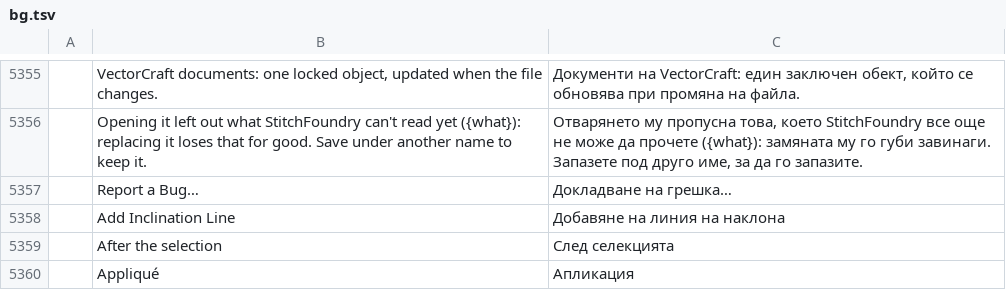
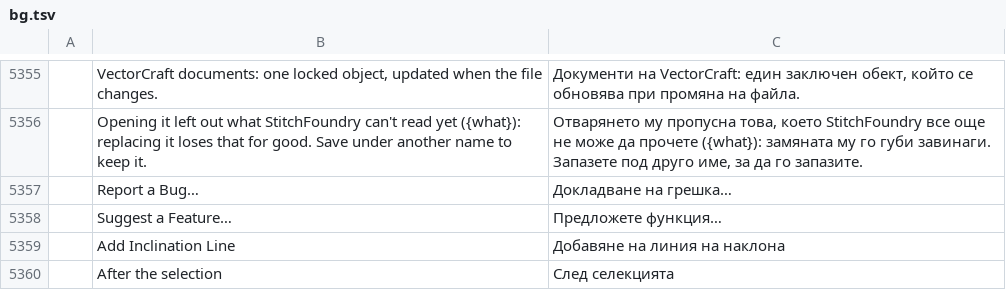
Before and after one commit to Stitchwright/StitchFoundry, a TSV file: crates/ui-egui/src/i18n/bg.tsv, drawn as a sheet; only a part is shown, gaps mark what is left out; the shorter side is filled out with more unchanged rows; the diff names each change by its address in the sheet, - before the commit and + after, or states it on an @@ line.

```diff
--- a/crates/ui-egui/src/i18n/bg.tsv
+++ b/crates/ui-egui/src/i18n/bg.tsv
+row 5358:  | Suggest a Feature… | Предложете функция…
```
Also changed, not shown: crates/ui-egui/src/i18n/el.tsv, crates/ui-egui/src/i18n/fr.tsv, 24 other files.
